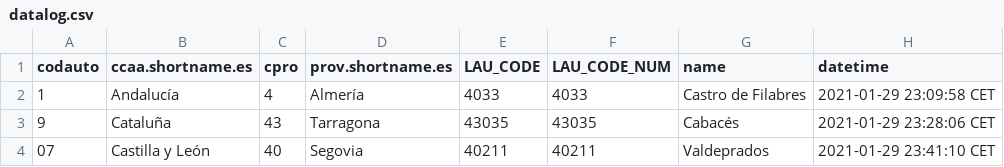
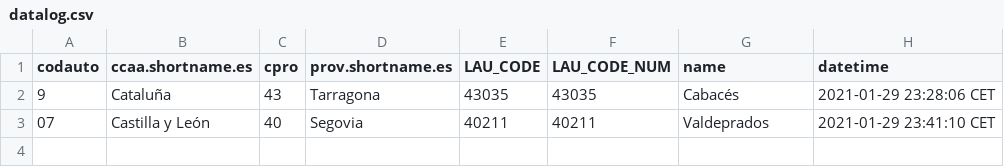
Before and after one commit to dieghernan/spain-munic-bot, a CSV file: assets/datalog.csv, drawn as a sheet; the diff names each change by its address in the sheet, - before the commit and + after, or states it on an @@ line.

Commit message:
Update datalog.csv

```diff
--- a/assets/datalog.csv
+++ b/assets/datalog.csv
-row 2: 1 | Andalucía | 4 | Almería | 4033 | 4033 | Castro de Filabres | 2021-01-29 23:09:58 CET
```
